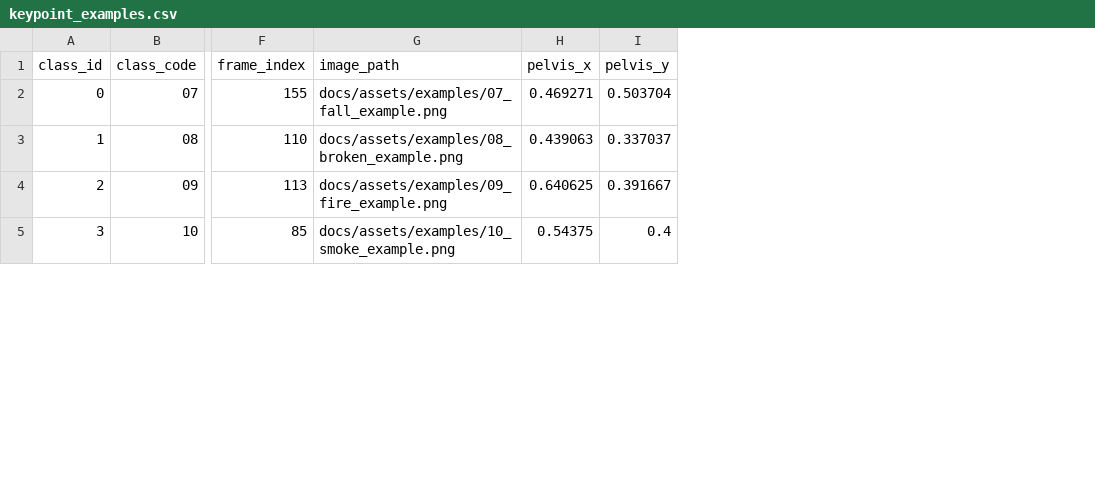
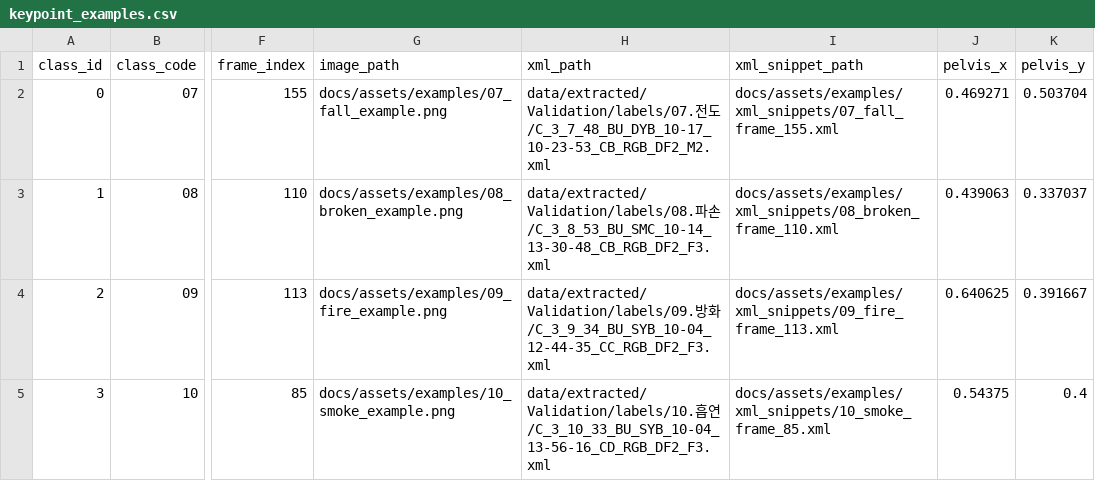
Before and after one commit to kiseo00choi-bit/multimodal_project_team1, a CSV file: docs/assets/examples/keypoint_examples.csv, drawn as a sheet; only a part is shown, gaps mark what is left out; the diff covers the shown part only; the diff names each change by its address in the sheet, - before the commit and + after, or states it on an @@ line.

Commit message:
Add XML snippets for README examples

```diff
--- a/docs/assets/examples/keypoint_examples.csv
+++ b/docs/assets/examples/keypoint_examples.csv
+column H (xml_path), rows 2-5: data/extracted/Validation/labels/07.전도/C_3_7_48_BU_DYB_10-17_10-23-53_CB_RGB_DF2_M2.xml | data/extracted/Validation/labels/08.파손/C_3_8_53_BU_SMC_10-14_13-30-48_CB_RGB_DF2_F3.xml | data/extracted/Validation/labels/09.방화/C_3_9_34_BU_SYB_10-04_12-44-35_CC_RGB_DF2_F3.xml | data/extracted/Validation/labels/10.흡연/C_3_10_33_BU_SYB_10-04_13-56-16_CD_RGB_DF2_F3.xml
+column I (xml_snippet_path), rows 2-5: docs/assets/examples/xml_snippets/07_fall_frame_155.xml | docs/assets/examples/xml_snippets/08_broken_frame_110.xml | docs/assets/examples/xml_snippets/09_fire_frame_113.xml | docs/assets/examples/xml_snippets/10_smoke_frame_85.xml
```
Also changed, not shown: 36 edited cells elsewhere in this file, 12 other files.
